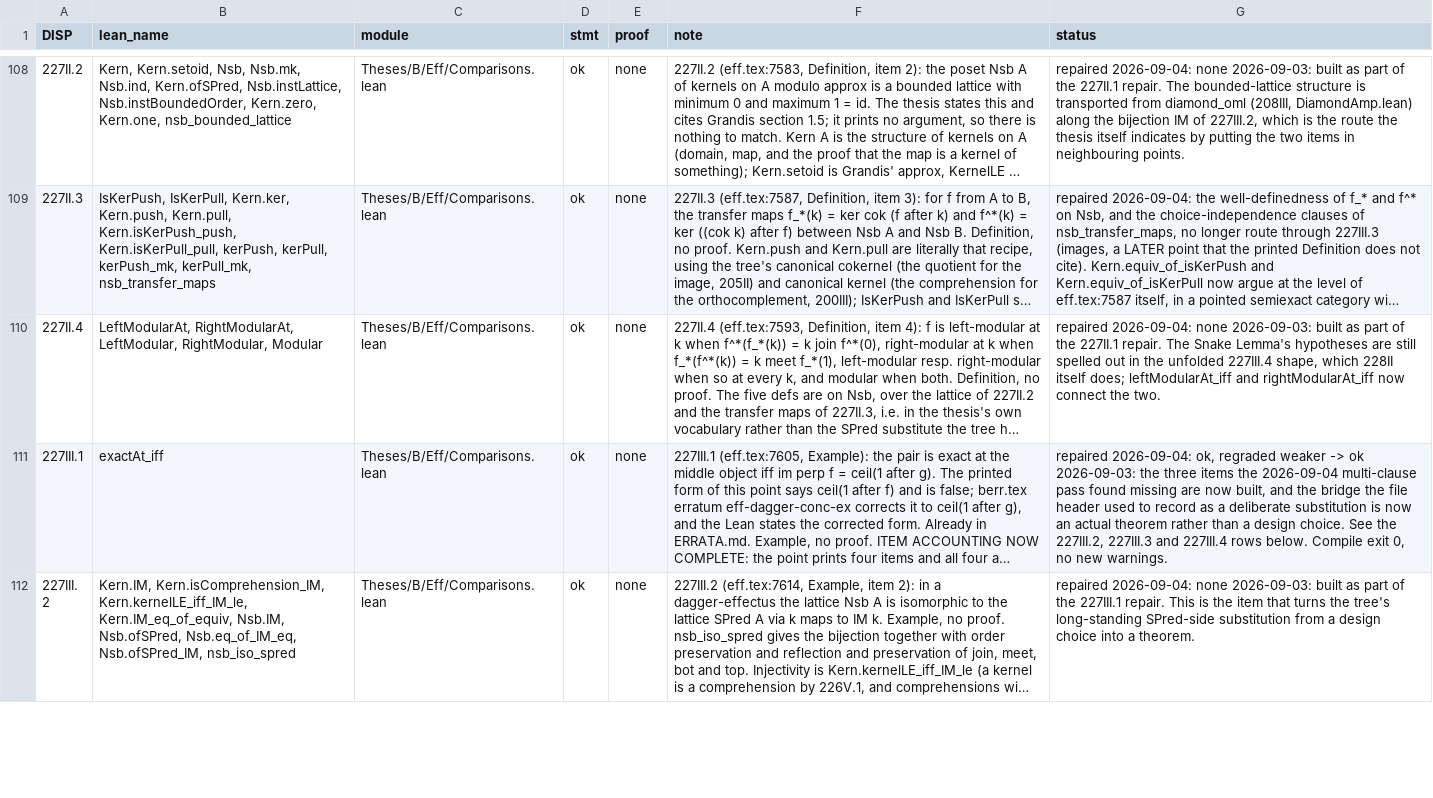
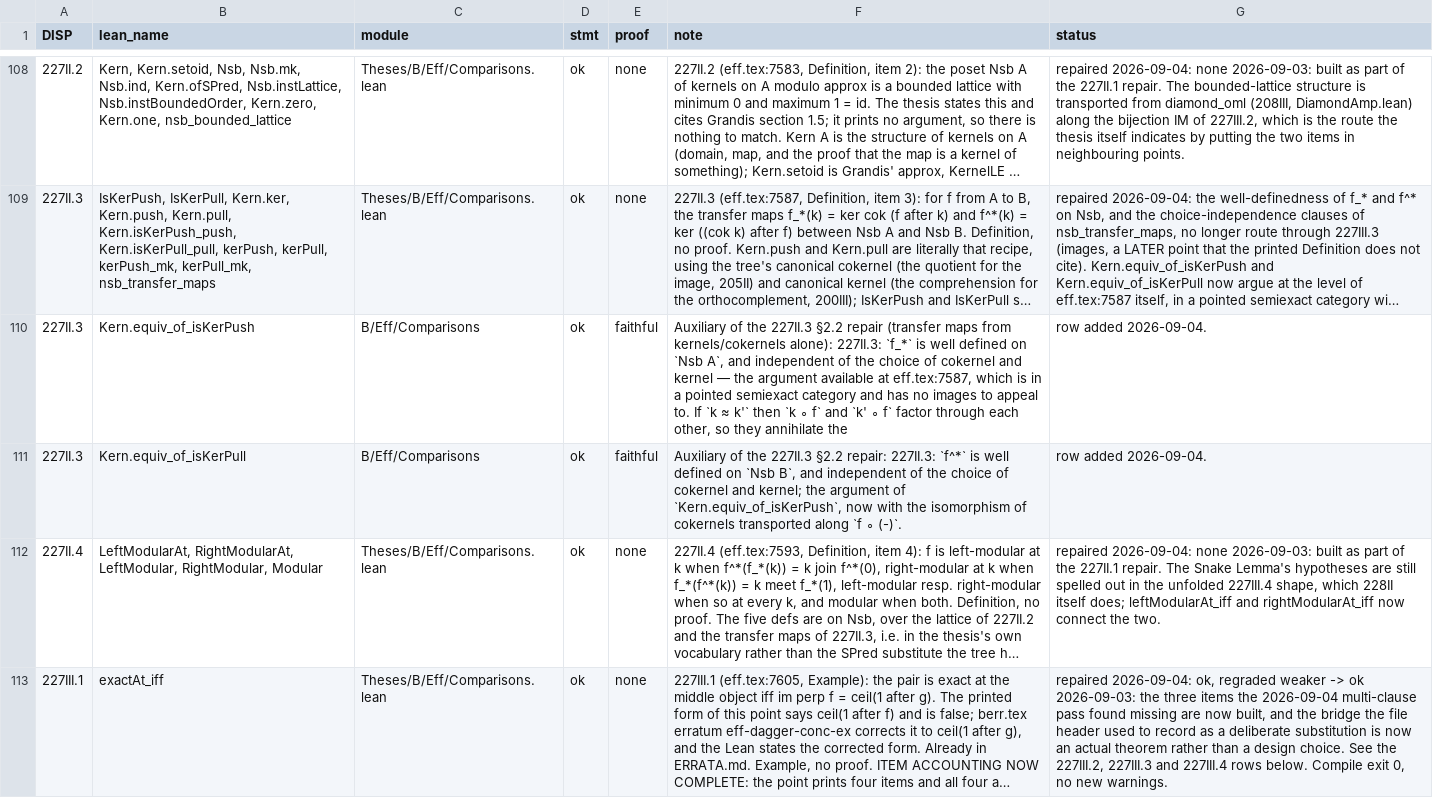
Before and after one commit to westerbaan/theses, a CSV file: lean/docs/audit/beff-vnexamples.csv, drawn as a sheet; only a part is shown, gaps mark what is left out; the shorter side is filled out with more unchanged rows; long unchanged cells end in …; the diff names each change by its address in the sheet, - before the commit and + after, or states it on an @@ line.

```diff
--- a/lean/docs/audit/beff-vnexamples.csv
+++ b/lean/docs/audit/beff-vnexamples.csv
+row 110: 227II.3 | Kern.equiv_of_isKerPush | B/Eff/Comparisons | ok | faithful | Auxiliary of the 227II.3 §2.2 repair (transfer maps from kernels/cokernels alone): 227II.3: `f_*` is well defined on `Nsb A`, and independent of the choice of cokernel and kernel — the argument available at eff.tex:7587, which is in a pointed semiexact category and has no images to appeal to. If `k ≈ k'` then `k ∘ f` and `k' ∘ f` factor through each other, so they annihilate the | row added 2026-09-04.
+row 111: 227II.3 | Kern.equiv_of_isKerPull | B/Eff/Comparisons | ok | faithful | Auxiliary of the 227II.3 §2.2 repair: 227II.3: `f^*` is well defined on `Nsb B`, and independent of the choice of cokernel and kernel; the argument of `Kern.equiv_of_isKerPush`, now with the isomorphism of cokernels transported along `f ∘ (-)`. | row added 2026-09-04.
```
Also changed, not shown: lean/docs/audit/acstar-basic.csv, 1 other file.
